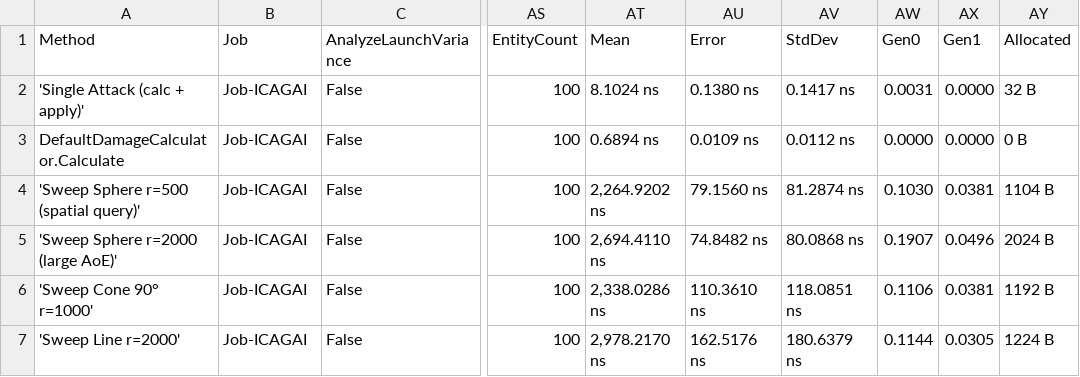
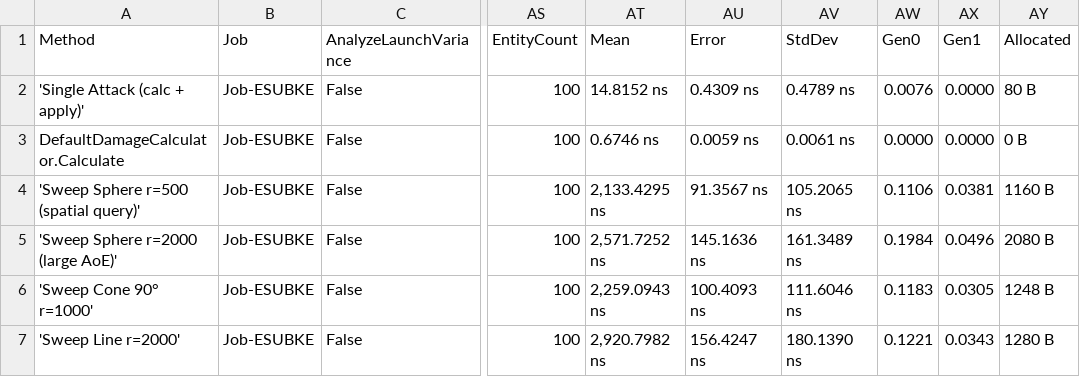
Before and after one commit to Vulcaine/Altruist, a CSV file: Benchmarks/BenchmarkDotNet.Artifacts/results/Altruist.Benchmarks.CombatBenchmarks-report.csv, drawn as a sheet; only a part is shown, gaps mark what is left out; the diff covers the shown part only; the diff names each change by its address in the sheet, - before the commit and + after, or states it on an @@ line.

```diff
--- a/Benchmarks/BenchmarkDotNet.Artifacts/results/Altruist.Benchmarks.CombatBenchmarks-report.csv
+++ b/Benchmarks/BenchmarkDotNet.Artifacts/results/Altruist.Benchmarks.CombatBenchmarks-report.csv
-B2:B7 (Job): Job-ICAGAI
+B2:B7 (Job): Job-ESUBKE
-AT2 (Mean): 8.1024 ns
+AT2 (Mean): 14.8152 ns
-AU2 (Error): 0.1380 ns
+AU2 (Error): 0.4309 ns
-AV2 (StdDev): 0.1417 ns
+AV2 (StdDev): 0.4789 ns
-AW2 (Gen0): 0.0031
+AW2 (Gen0): 0.0076
-AY2 (Allocated): 32 B
+AY2 (Allocated): 80 B
-AT3 (Mean): 0.6894 ns
+AT3 (Mean): 0.6746 ns
-AU3 (Error): 0.0109 ns
+AU3 (Error): 0.0059 ns
-AV3 (StdDev): 0.0112 ns
+AV3 (StdDev): 0.0061 ns
-AT4 (Mean): 2,264.9202 ns
+AT4 (Mean): 2,133.4295 ns
-AU4 (Error): 79.1560 ns
+AU4 (Error): 91.3567 ns
-AV4 (StdDev): 81.2874 ns
+AV4 (StdDev): 105.2065 ns
-AW4 (Gen0): 0.1030
+AW4 (Gen0): 0.1106
-AY4 (Allocated): 1104 B
+AY4 (Allocated): 1160 B
-AT5 (Mean): 2,694.4110 ns
+AT5 (Mean): 2,571.7252 ns
-AU5 (Error): 74.8482 ns
+AU5 (Error): 145.1636 ns
-AV5 (StdDev): 80.0868 ns
+AV5 (StdDev): 161.3489 ns
-AW5 (Gen0): 0.1907
+AW5 (Gen0): 0.1984
-AY5 (Allocated): 2024 B
+AY5 (Allocated): 2080 B
-AT6 (Mean): 2,338.0286 ns
+AT6 (Mean): 2,259.0943 ns
-AU6 (Error): 110.3610 ns
+AU6 (Error): 100.4093 ns
-AV6 (StdDev): 118.0851 ns
+AV6 (StdDev): 111.6046 ns
-AW6 (Gen0): 0.1106
+AW6 (Gen0): 0.1183
-AX6 (Gen1): 0.0381
+AX6 (Gen1): 0.0305
-AY6 (Allocated): 1192 B
+AY6 (Allocated): 1248 B
-AT7 (Mean): 2,978.2170 ns
+AT7 (Mean): 2,920.7982 ns
-AU7 (Error): 162.5176 ns
+AU7 (Error): 156.4247 ns
-AV7 (StdDev): 180.6379 ns
+AV7 (StdDev): 180.1390 ns
-AW7 (Gen0): 0.1144
+AW7 (Gen0): 0.1221
-AX7 (Gen1): 0.0305
+AX7 (Gen1): 0.0343
-AY7 (Allocated): 1224 B
+AY7 (Allocated): 1280 B
```
Also changed, not shown: 31 edited cells elsewhere in this file, Benchmarks/BenchmarkDotNet.Artifacts/results/Altruist.Benchmarks.SyncBenchmarks-report.csv, 5 other files.
